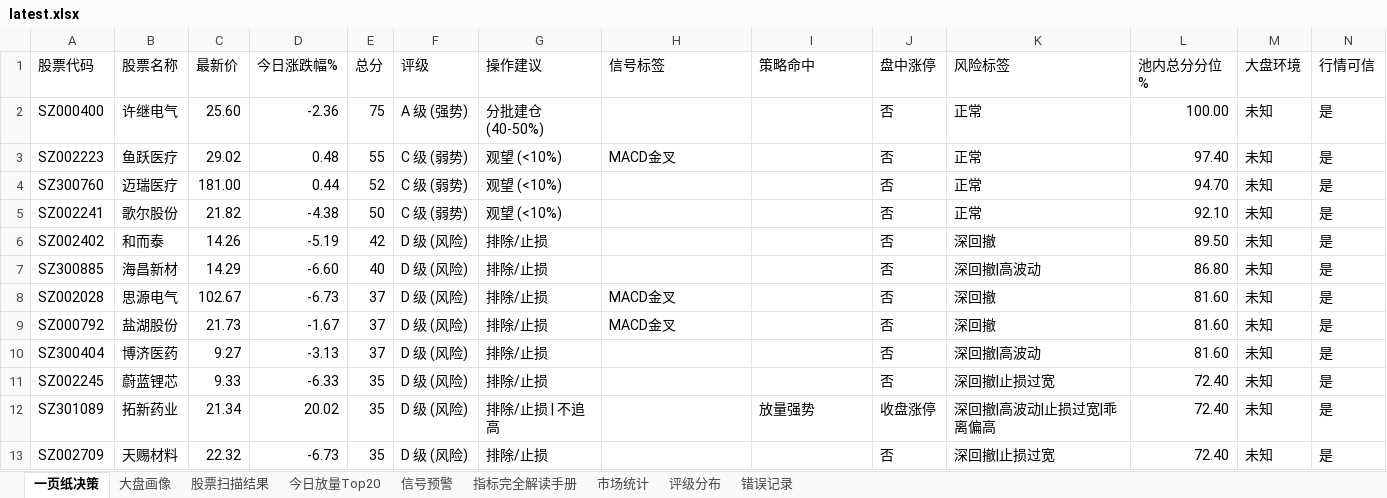
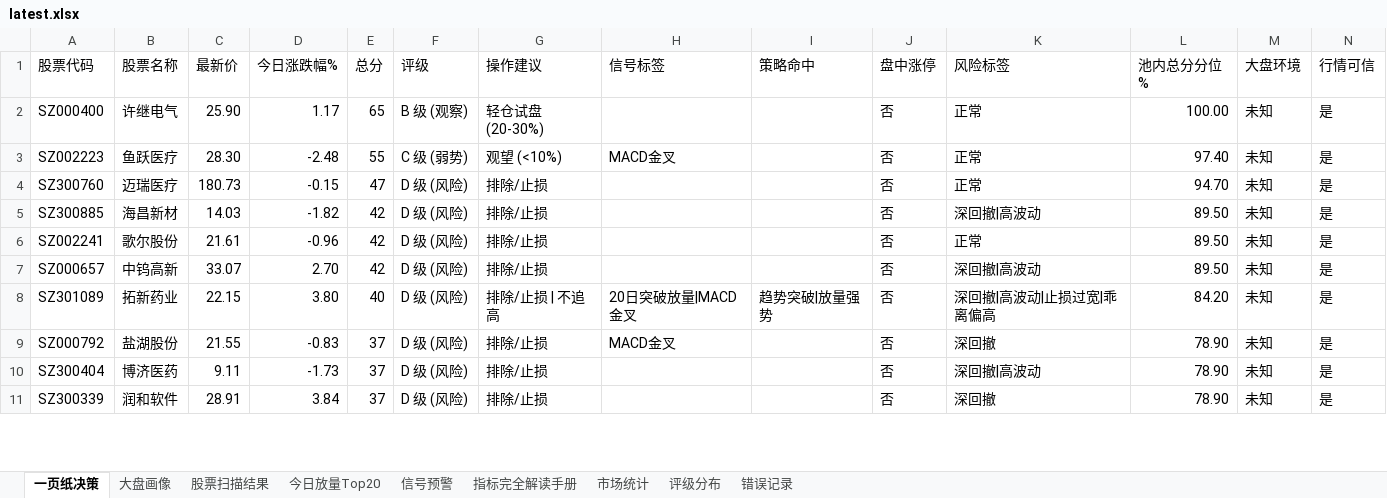
Before and after one commit to gaoyouxiaochao/stock-scanner-v79, an Excel workbook: results/latest.xlsx, sheet 一页纸决策, drawn as a sheet; only a part is shown; values as stored, in another font and other column widths than the file's, no cell formats; conditional formats not drawn; removed rows and columns are numbered as before the commit, all else as after; the diff covers the shown part only; the diff names each change by its address in the sheet, - before the commit and + after, or states it on an @@ line.

```diff
--- a/results/latest.xlsx (sheet 一页纸决策)
+++ b/results/latest.xlsx (sheet 一页纸决策)
-C2 (最新价): 25.60
+C2 (最新价): 25.90
-D2 (今日涨跌幅%): -2.36
+D2 (今日涨跌幅%): 1.17
-E2 (总分): 75
+E2 (总分): 65
-F2 (评级): A 级 (强势)
+F2 (评级): B 级 (观察)
-G2 (操作建议): 分批建仓 (40-50%)
+G2 (操作建议): 轻仓试盘 (20-30%)
-C3 (最新价): 29.02
+C3 (最新价): 28.30
-D3 (今日涨跌幅%): 0.48
+D3 (今日涨跌幅%): -2.48
-C4 (最新价): 181.00
+C4 (最新价): 180.73
-D4 (今日涨跌幅%): 0.44
+D4 (今日涨跌幅%): -0.15
-E4 (总分): 52
+E4 (总分): 47
-F4 (评级): C 级 (弱势)
+F4 (评级): D 级 (风险)
-G4 (操作建议): 观望 (<10%)
+G4 (操作建议): 排除/止损
-row 5: SZ002241 | 歌尔股份 | 21.82 | -4.38 | 50 | C 级 (弱势) | 观望 (<10%) |  |  | 否 | 正常 | 92.10 | 未知 | 是
-row 6: SZ002402 | 和而泰 | 14.26 | -5.19 | 42 | D 级 (风险) | 排除/止损 |  |  | 否 | 深回撤 | 89.50 | 未知 | 是
-C5 (最新价): 14.29
+C5 (最新价): 14.03
-D5 (今日涨跌幅%): -6.60
+D5 (今日涨跌幅%): -1.82
-E5 (总分): 40
+E5 (总分): 42
-L5 (池内总分分位%): 86.80
+L5 (池内总分分位%): 89.50
-row 8: SZ002028 | 思源电气 | 102.67 | -6.73 | 37 | D 级 (风险) | 排除/止损 | MACD金叉 |  | 否 | 深回撤 | 81.60 | 未知 | 是
+row 6: SZ002241 | 歌尔股份 | 21.61 | -0.96 | 42 | D 级 (风险) | 排除/止损 |  |  | 否 | 正常 | 89.50 | 未知 | 是
+row 7: SZ000657 | 中钨高新 | 33.07 | 2.70 | 42 | D 级 (风险) | 排除/止损 |  |  | 否 | 深回撤|高波动 | 89.50 | 未知 | 是
+row 8: SZ301089 | 拓新药业 | 22.15 | 3.80 | 40 | D 级 (风险) | 排除/止损 | 不追高 | 20日突破放量|MACD金叉 | 趋势突破|放量强势 | 否 | 深回撤|高波动|止损过宽|乖离偏高 | 84.20 | 未知 | 是
-C9 (最新价): 21.73
+C9 (最新价): 21.55
-D9 (今日涨跌幅%): -1.67
+D9 (今日涨跌幅%): -0.83
-L9:L10 (池内总分分位%): 81.60
+L9:L10 (池内总分分位%): 78.90
-C10 (最新价): 9.27
+C10 (最新价): 9.11
-D10 (今日涨跌幅%): -3.13
+D10 (今日涨跌幅%): -1.73
-row 11: SZ002245 | 蔚蓝锂芯 | 9.33 | -6.33 | 35 | D 级 (风险) | 排除/止损 |  |  | 否 | 深回撤|止损过宽 | 72.40 | 未知 | 是
-row 12: SZ301089 | 拓新药业 | 21.34 | 20.02 | 35 | D 级 (风险) | 排除/止损 | 不追高 |  | 放量强势 | 收盘涨停 | 深回撤|高波动|止损过宽|乖离偏高 | 72.40 | 未知 | 是
-row 13: SZ002709 | 天赐材料 | 22.32 | -6.73 | 35 | D 级 (风险) | 排除/止损 |  |  | 否 | 深回撤|止损过宽 | 72.40 | 未知 | 是
+row 11: SZ300339 | 润和软件 | 28.91 | 3.84 | 37 | D 级 (风险) | 排除/止损 |  |  | 否 | 深回撤 | 78.90 | 未知 | 是
```
Also changed, not shown: 10 added rows, 8 removed rows and 68 edited cells elsewhere in this sheet, sheet 股票扫描结果, sheet 信号预警, sheet 今日放量Top20, sheet 评级分布, cell formats, 1 other file.
